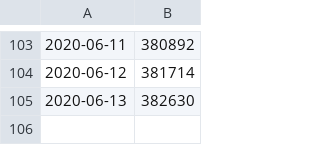
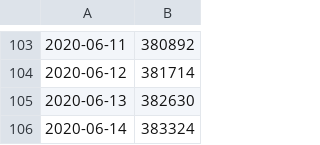
Before and after one commit to aubreymoore/Guam-Corona-Virus-Data, a CSV file: New York.csv, drawn as a sheet; only a part is shown, gaps mark what is left out; the diff names each change by its address in the sheet, - before the commit and + after, or states it on an @@ line.

```diff
--- a/New York.csv
+++ b/New York.csv
+row 106: 2020-06-14 | 383324
```
Also changed, not shown: Guam.csv, Hawaii.csv, 22 other files.
